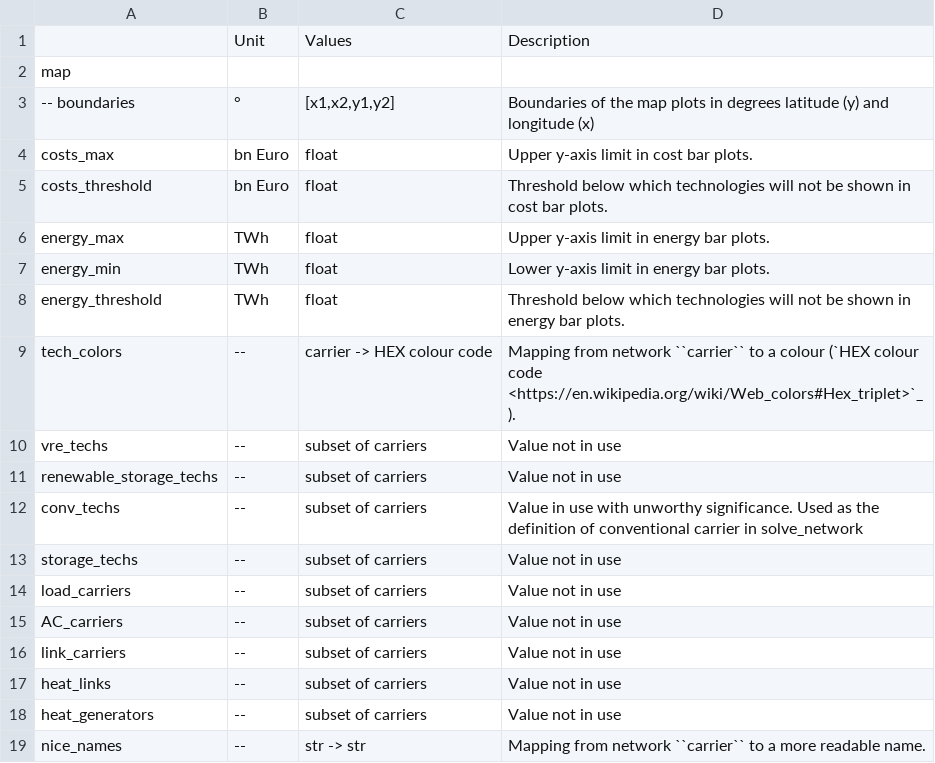
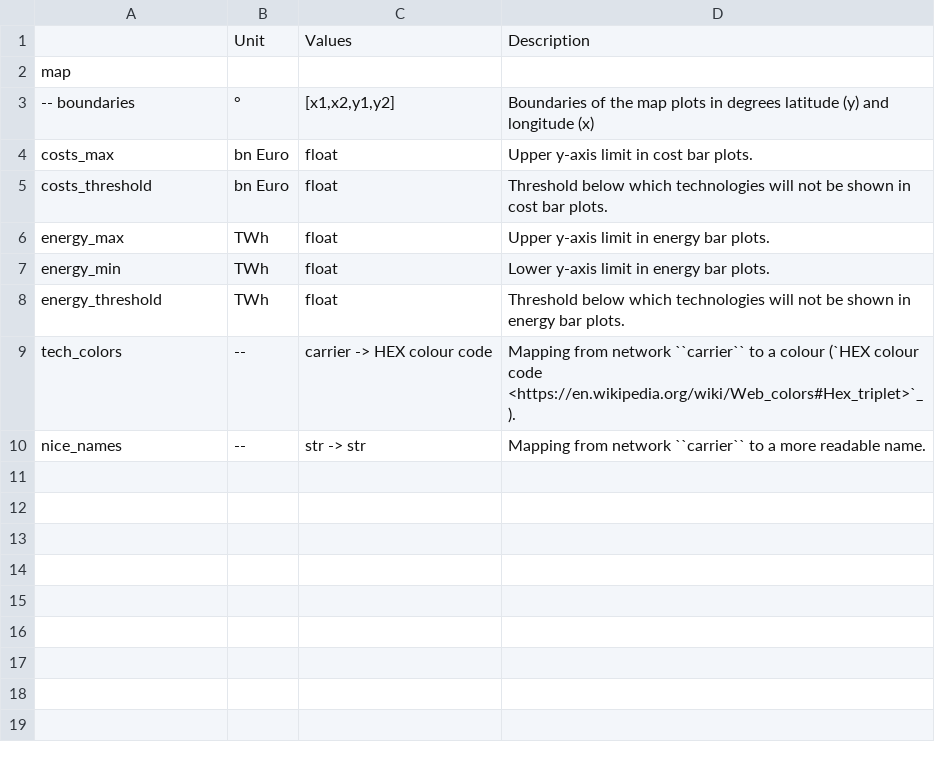
Before and after one commit to AGGM-AG/pypsa-at, a CSV file: doc/configtables/plotting.csv, drawn as a sheet; the diff names each change by its address in the sheet, - before the commit and + after, or states it on an @@ line.

Commit message:
config: remove unneeded plotting entries

```diff
--- a/doc/configtables/plotting.csv
+++ b/doc/configtables/plotting.csv
-row 10: vre_techs | -- | subset of carriers | Value not in use
-row 11: renewable_storage_techs | -- | subset of carriers | Value not in use
-row 12: conv_techs | -- | subset of carriers | Value in use with unworthy significance. Used as the definition of conventional carrier in solve_network
-row 13: storage_techs | -- | subset of carriers | Value not in use
-row 14: load_carriers | -- | subset of carriers | Value not in use
-row 15: AC_carriers | -- | subset of carriers | Value not in use
-row 16: link_carriers | -- | subset of carriers | Value not in use
-row 17: heat_links | -- | subset of carriers | Value not in use
-row 18: heat_generators | -- | subset of carriers | Value not in use
```
Also changed, not shown: 2 other files.
